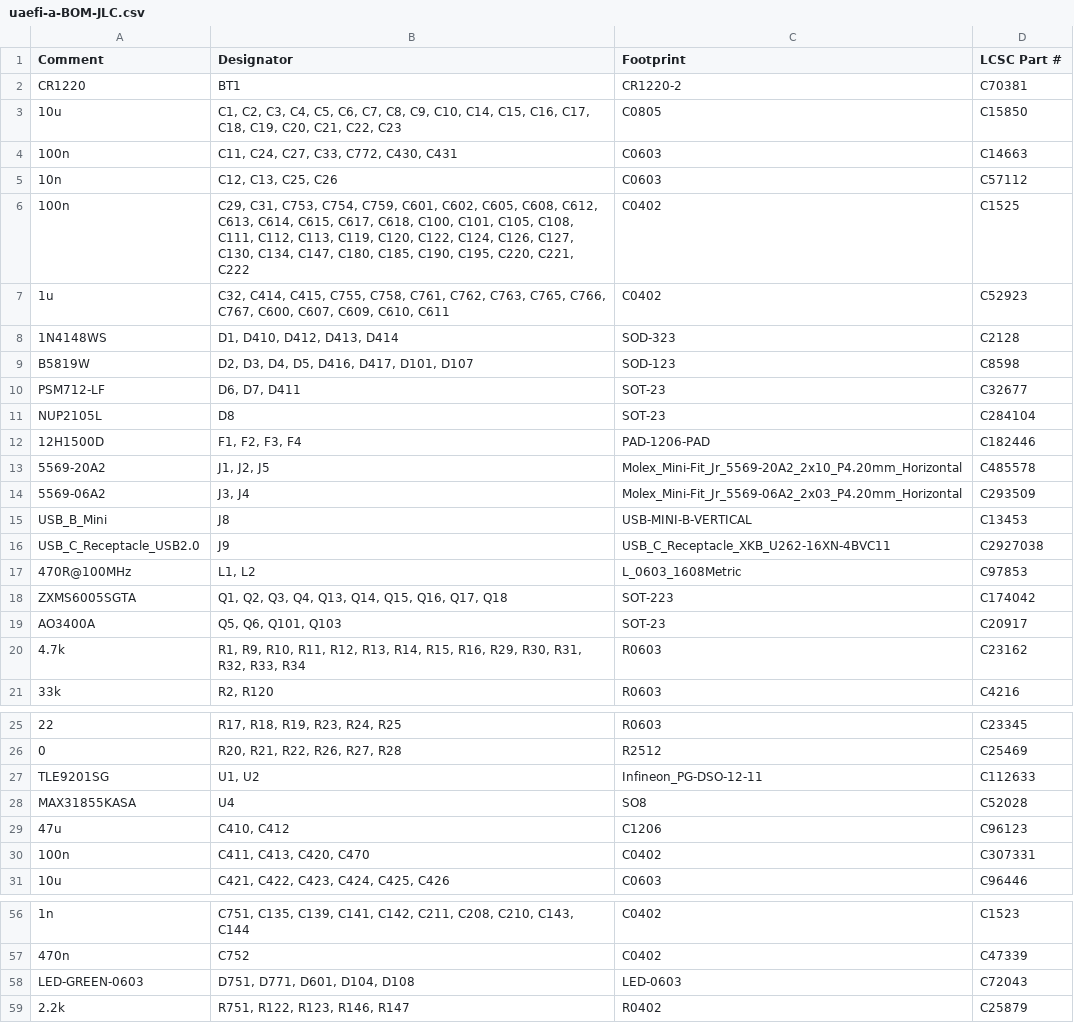
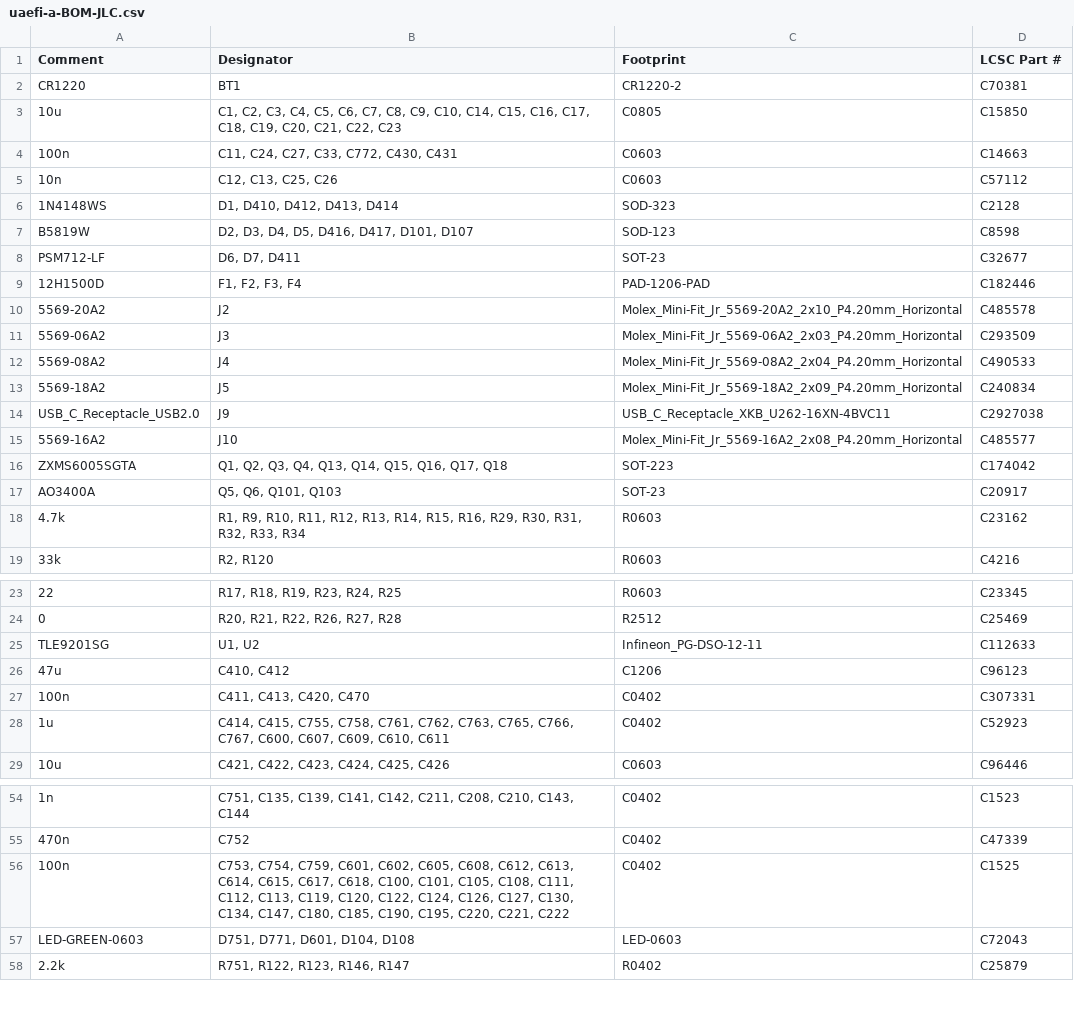
Before and after one commit to rusefi/uaefi, a CSV file: boards/uaefi-a/board/uaefi-a-BOM-JLC.csv, drawn as a sheet; only a part is shown, gaps mark what is left out.

```diff
--- a/boards/uaefi-a/board/uaefi-a-BOM-JLC.csv
+++ b/boards/uaefi-a/board/uaefi-a-BOM-JLC.csv
@@ -5,4 +5,2 @@ Comment,Designator,Footprint,LCSC Part #
 "10n","C12, C13, C25, C26","C0603","C57112"
-"100n","C29, C31, C753, C754, C759, C601, C602, C605, C608, C612, C613, C614, C615, C617, C618, C100, C101, C105, C108, C111, C112, C113, C119, C120, C122, C124, C126, C127, C130, C134, C147, C180, C185, C190, C195, C220, C221, C222","C0402","C1525"
-"1u","C32, C414, C415, C755, C758, C761, C762, C763, C765, C766, C767, C600, C607, C609, C610, C611","C0402","C52923"
 "1N4148WS","D1, D410, D412, D413, D414","SOD-323","C2128"
@@ -10,9 +8,9 @@ Comment,Designator,Footprint,LCSC Part #
 "PSM712-LF","D6, D7, D411","SOT-23","C32677"
-"NUP2105L","D8","SOT-23","C284104"
 "12H1500D","F1, F2, F3, F4","PAD-1206-PAD","C182446"
-"5569-20A2","J1, J2, J5","Molex_Mini-Fit_Jr_5569-20A2_2x10_P4.20mm_Horizontal","C485578"
-"5569-06A2","J3, J4","Molex_Mini-Fit_Jr_5569-06A2_2x03_P4.20mm_Horizontal","C293509"
-"USB_B_Mini","J8","USB-MINI-B-VERTICAL","C13453"
+"5569-20A2","J2","Molex_Mini-Fit_Jr_5569-20A2_2x10_P4.20mm_Horizontal","C485578"
+"5569-06A2","J3","Molex_Mini-Fit_Jr_5569-06A2_2x03_P4.20mm_Horizontal","C293509"
+"5569-08A2","J4","Molex_Mini-Fit_Jr_5569-08A2_2x04_P4.20mm_Horizontal","C490533"
+"5569-18A2","J5","Molex_Mini-Fit_Jr_5569-18A2_2x09_P4.20mm_Horizontal","C240834"
 "USB_C_Receptacle_USB2.0","J9","USB_C_Receptacle_XKB_U262-16XN-4BVC11","C2927038"
-"470R@100MHz","L1, L2","L_0603_1608Metric","C97853"
+"5569-16A2","J10","Molex_Mini-Fit_Jr_5569-16A2_2x08_P4.20mm_Horizontal","C485577"
 "ZXMS6005SGTA","Q1, Q2, Q3, Q4, Q13, Q14, Q15, Q16, Q17, Q18","SOT-223","C174042"
@@ -27,5 +25,5 @@ Comment,Designator,Footprint,LCSC Part #
 "TLE9201SG","U1, U2","Infineon_PG-DSO-12-11","C112633"
-"MAX31855KASA","U4","SO8","C52028"
 "47u","C410, C412","C1206","C96123"
 "100n","C411, C413, C420, C470","C0402","C307331"
+"1u","C414, C415, C755, C758, C761, C762, C763, C765, C766, C767, C600, C607, C609, C610, C611","C0402","C52923"
 "10u","C421, C422, C423, C424, C425, C426","C0603","C96446"
@@ -57,2 +55,3 @@ Comment,Designator,Footprint,LCSC Part #
 "470n","C752","C0402","C47339"
+"100n","C753, C754, C759, C601, C602, C605, C608, C612, C613, C614, C615, C617, C618, C100, C101, C105, C108, C111, C112, C113, C119, C120, C122, C124, C126, C127, C130, C134, C147, C180, C185, C190, C195, C220, C221, C222","C0402","C1525"
 "LED-GREEN-0603","D751, D771, D601, D104, D108","LED-0603","C72043"
```
Also changed, not shown: boards/uaefi-a/board/misc/uaefi-a-BOM.csv, boards/uaefi-a/board/uaefi-a-CPL.csv, 38 other files.
